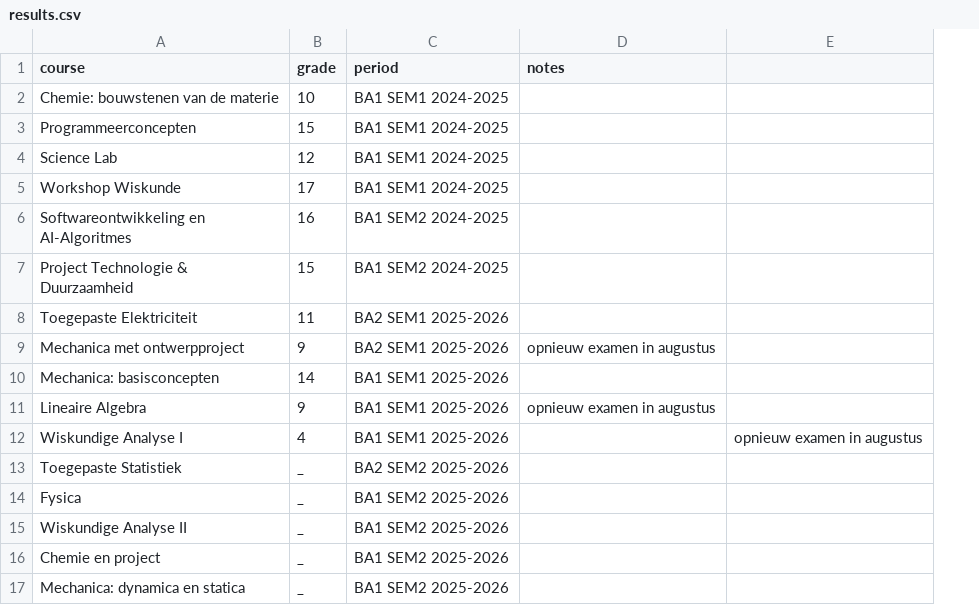
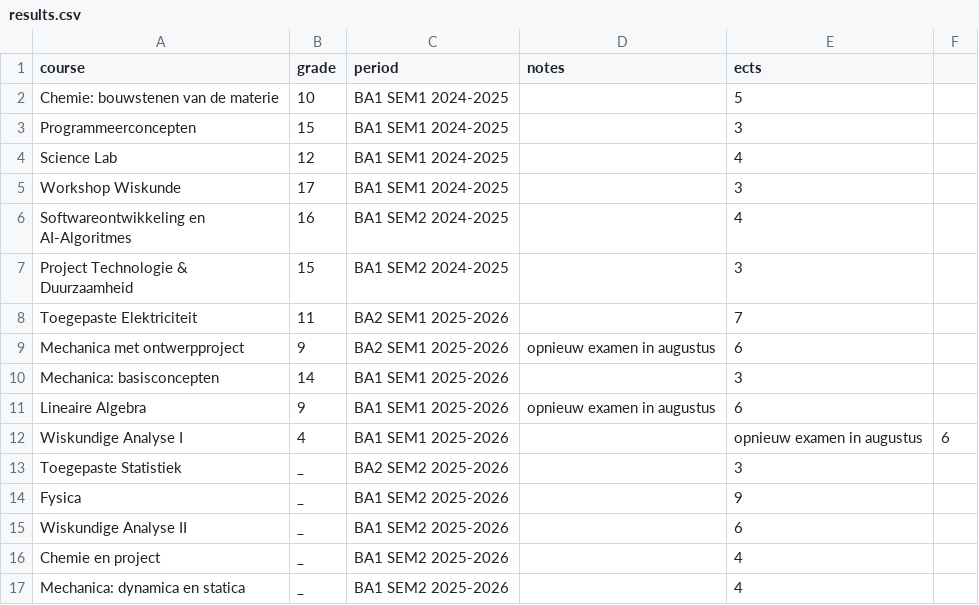
Before and after one commit to Engineer-Matteo/q7vbuxy9z0cv4fqt, a CSV file: results/results.csv, drawn as a sheet; removed rows and columns are numbered as before the commit, all else as after; the diff names each change by its address in the sheet, - before the commit and + after, or states it on an @@ line.

Commit message:
Results page improvements

```diff
--- a/results/results.csv
+++ b/results/results.csv
-column E, row 12: opnieuw examen in augustus
+column E (ects), rows 2-17: 5 | 3 | 4 | 3 | 4 | 3 | 7 | 6 | 3 | 6 | opnieuw examen in augustus | 3 | 9 | 6 | 4 | 4
+column F, row 12: 6
```
Also changed, not shown: 5 other files.
